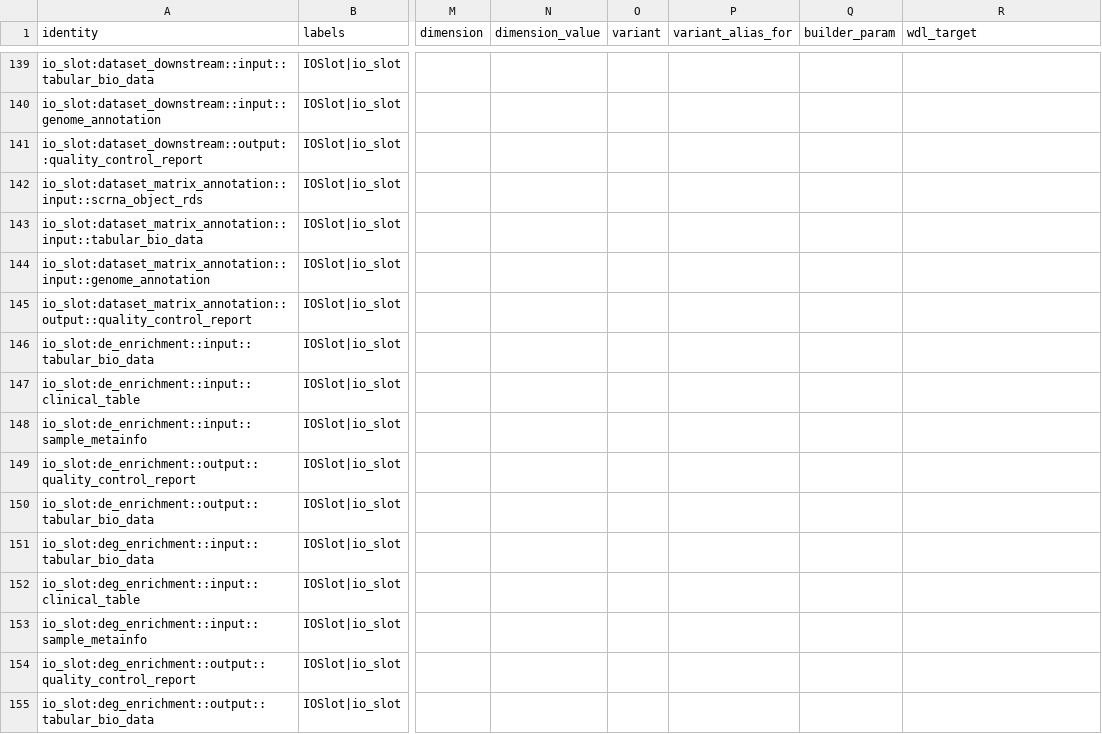
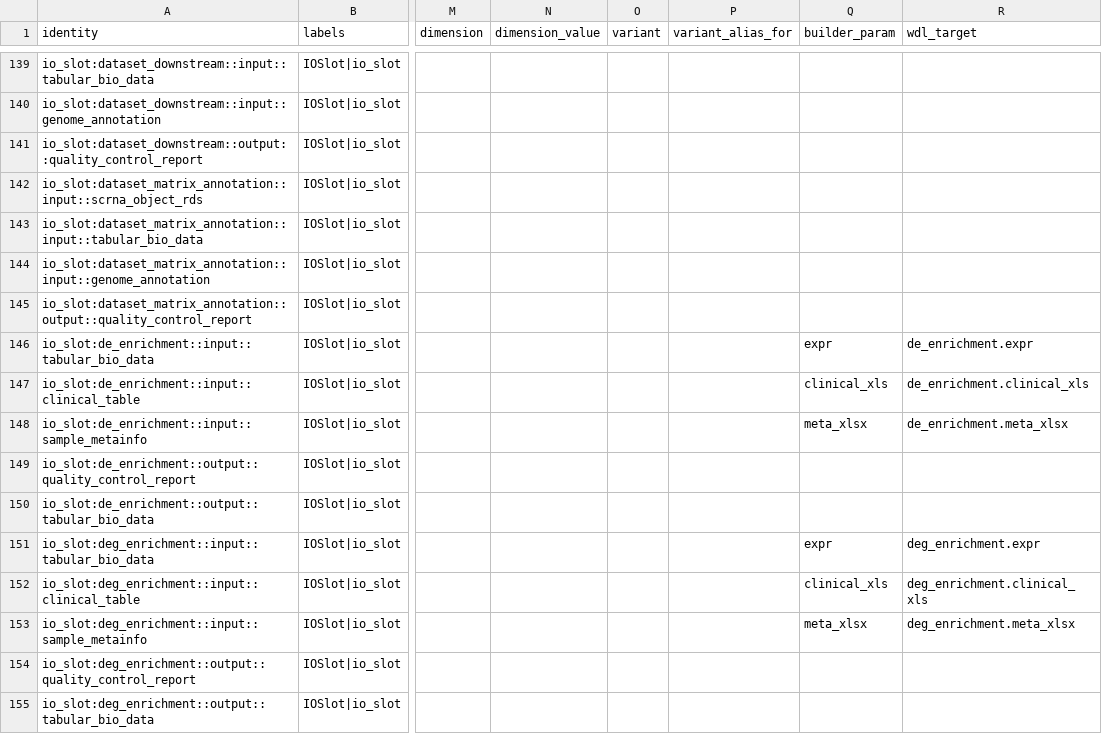
Before and after one commit to zyr3210115527/bio-pipeline-kg-matcher, a CSV file: data/csv/catalog/io_slot.csv, drawn as a sheet; only a part is shown, gaps mark what is left out; the diff covers the shown part only; the diff names each change by its address in the sheet, - before the commit and + after, or states it on an @@ line.

```diff
--- a/data/csv/catalog/io_slot.csv
+++ b/data/csv/catalog/io_slot.csv
-Q146 (builder_param): (empty)
+Q146 (builder_param): expr
-R146 (wdl_target): (empty)
+R146 (wdl_target): de_enrichment.expr
-Q147 (builder_param): (empty)
+Q147 (builder_param): clinical_xls
-R147 (wdl_target): (empty)
+R147 (wdl_target): de_enrichment.clinical_xls
-Q148 (builder_param): (empty)
+Q148 (builder_param): meta_xlsx
-R148 (wdl_target): (empty)
+R148 (wdl_target): de_enrichment.meta_xlsx
-Q151 (builder_param): (empty)
+Q151 (builder_param): expr
-R151 (wdl_target): (empty)
+R151 (wdl_target): deg_enrichment.expr
-Q152 (builder_param): (empty)
+Q152 (builder_param): clinical_xls
-R152 (wdl_target): (empty)
+R152 (wdl_target): deg_enrichment.clinical_xls
-Q153 (builder_param): (empty)
+Q153 (builder_param): meta_xlsx
-R153 (wdl_target): (empty)
+R153 (wdl_target): deg_enrichment.meta_xlsx
```
Also changed, not shown: 50 edited cells elsewhere in this file, 2 other files.
